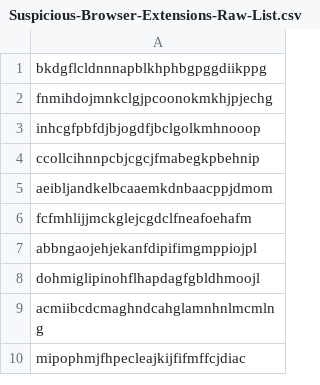
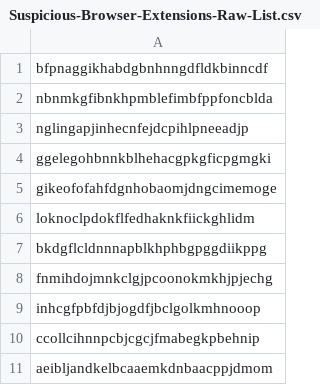
Before and after one commit to leo-fcorreia/threat-hunting, a CSV file: Suspicious-Browser-Extensions-Raw-List.csv, drawn as a sheet; only a part is shown; the shorter side is filled out with more unchanged rows; the diff names each change by its address in the sheet, - before the commit and + after, or states it on an @@ line.

Commit message:
Update Suspicious-Browser-Extensions-Raw-List.csv

```diff
--- a/Suspicious-Browser-Extensions-Raw-List.csv
+++ b/Suspicious-Browser-Extensions-Raw-List.csv
+row 1: bfpnaggikhabdgbnhnngdfldkbinncdf
+row 2: nbnmkgfibnkhpmblefimbfppfoncblda
+row 3: nglingapjinhecnfejdcpihlpneeadjp
+row 4: ggelegohbnnkblhehacgpkgficpgmgki
+row 5: gikeofofahfdgnhobaomjdngcimemoge
+row 6: loknoclpdokflfedhaknkfiickghlidm
```
